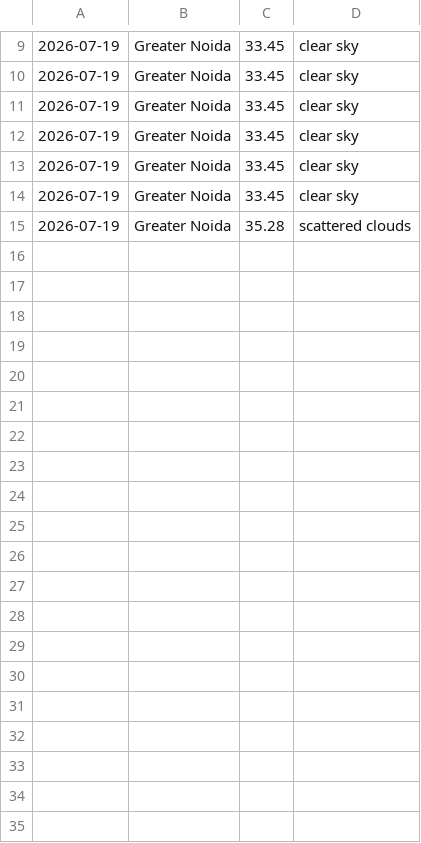
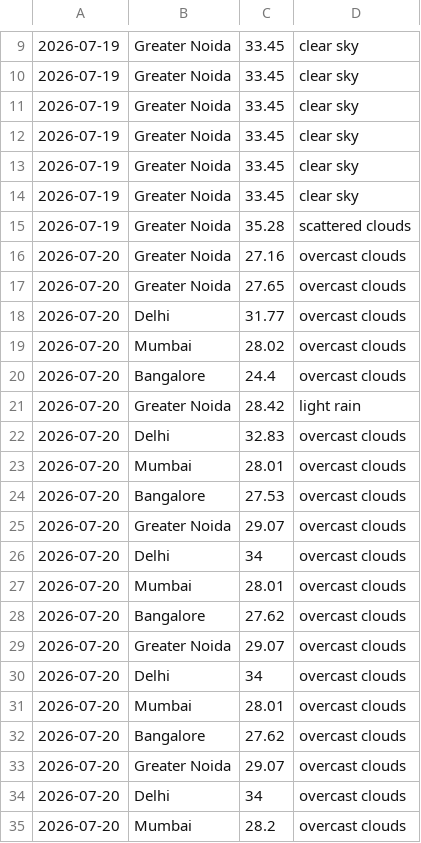
Before and after one commit to kiskaizen/daily-weather-air-pipeline, a CSV file: weather_log.csv, drawn as a sheet; only a part is shown, gaps mark what is left out; the diff covers the shown part only.

Commit message:
Update weather script for multi-city support and add dashboard filtering

```diff
--- a/weather_log.csv
+++ b/weather_log.csv
@@ -15 +15,21 @@
 2026-07-19,Greater Noida,35.28,scattered clouds
+2026-07-20,Greater Noida,27.16,overcast clouds
+2026-07-20,Greater Noida,27.65,overcast clouds
+2026-07-20,Delhi,31.77,overcast clouds
+2026-07-20,Mumbai,28.02,overcast clouds
+2026-07-20,Bangalore,24.4,overcast clouds
+2026-07-20,Greater Noida,28.42,light rain
+2026-07-20,Delhi,32.83,overcast clouds
+2026-07-20,Mumbai,28.01,overcast clouds
+2026-07-20,Bangalore,27.53,overcast clouds
+2026-07-20,Greater Noida,29.07,overcast clouds
+2026-07-20,Delhi,34,overcast clouds
+2026-07-20,Mumbai,28.01,overcast clouds
+2026-07-20,Bangalore,27.62,overcast clouds
+2026-07-20,Greater Noida,29.07,overcast clouds
+2026-07-20,Delhi,34,overcast clouds
+2026-07-20,Mumbai,28.01,overcast clouds
+2026-07-20,Bangalore,27.62,overcast clouds
+2026-07-20,Greater Noida,29.07,overcast clouds
+2026-07-20,Delhi,34,overcast clouds
+2026-07-20,Mumbai,28.2,overcast clouds
```
Also changed, not shown: 14 added rows elsewhere in this file, 2 other files.
